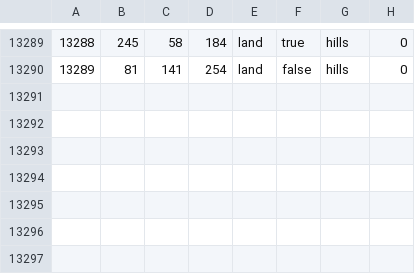
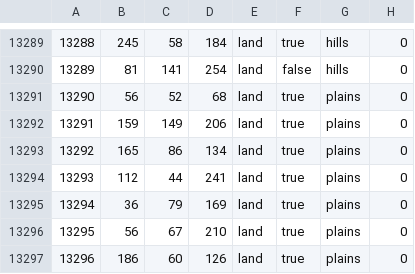
Before and after one commit to pieckenst/Cold-War--The-Iron-Curtain, a CSV file: Cold War Iron Curtain/map/definition.csv, drawn as a sheet; only a part is shown, gaps mark what is left out.

```diff
--- a/Cold War Iron Curtain/map/definition.csv
+++ b/Cold War Iron Curtain/map/definition.csv
@@ -13290 +13290,8 @@
 13289;81;141;254;land;false;hills;0
+13290;56;52;68;land;true;plains;0
+13291;159;149;206;land;true;plains;0
+13292;165;86;134;land;true;plains;0
+13293;112;44;241;land;true;plains;0
+13294;36;79;169;land;true;plains;0
+13295;56;67;210;land;true;plains;0
+13296;186;60;126;land;true;plains;0
```
Also changed, not shown: 16 other files.
